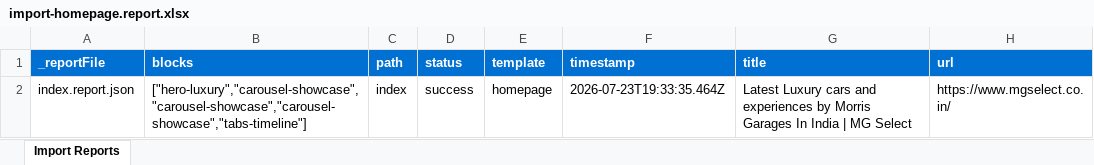
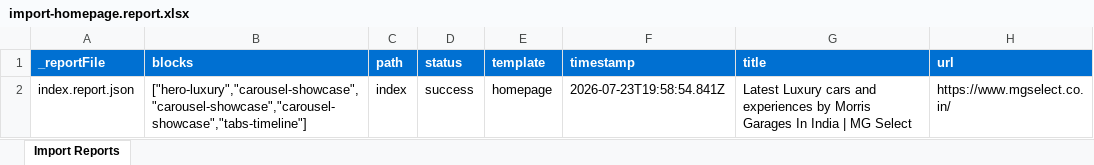
Before and after one commit to eds-as-2026/aem-universal-editor, an Excel workbook: tools/importer/reports/import-homepage.report.xlsx, sheet Import Reports, drawn as a sheet; values as stored, in another font and other column widths than the file's, no borders; the diff names each change by its address in the sheet, - before the commit and + after, or states it on an @@ line.

Commit message:
Update importer
Automated migration updates generated by Experience Modernization Agent.

Changed files (2):
- tools/importer/reports/import-homepage.report.xlsx
- tools/importer/reports/index.report.json

```diff
--- a/tools/importer/reports/import-homepage.report.xlsx (sheet Import Reports)
+++ b/tools/importer/reports/import-homepage.report.xlsx (sheet Import Reports)
-F2 (timestamp): 2026-07-23T19:33:35.464Z
+F2 (timestamp): 2026-07-23T19:58:54.841Z
```
Also changed, not shown: 1 other file.
